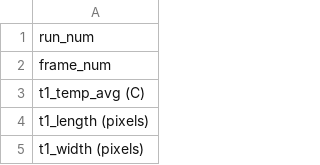
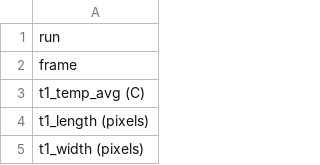
Before and after one commit to milesin3d/IncreaseAMYield, a CSV file: data/raw/mpm/cols/frames_thresh_cols.csv, drawn as a sheet; only a part is shown.

```diff
--- a/data/raw/mpm/cols/frames_thresh_cols.csv
+++ b/data/raw/mpm/cols/frames_thresh_cols.csv
@@ -1,3 +1,3 @@
-run_num
-frame_num
+run
+frame
 t1_temp_avg (C)
```
Also changed, not shown: data/raw/mpm/cols/frames_viz_cols.csv, data/raw/runs/runs.csv, 1 other file.
